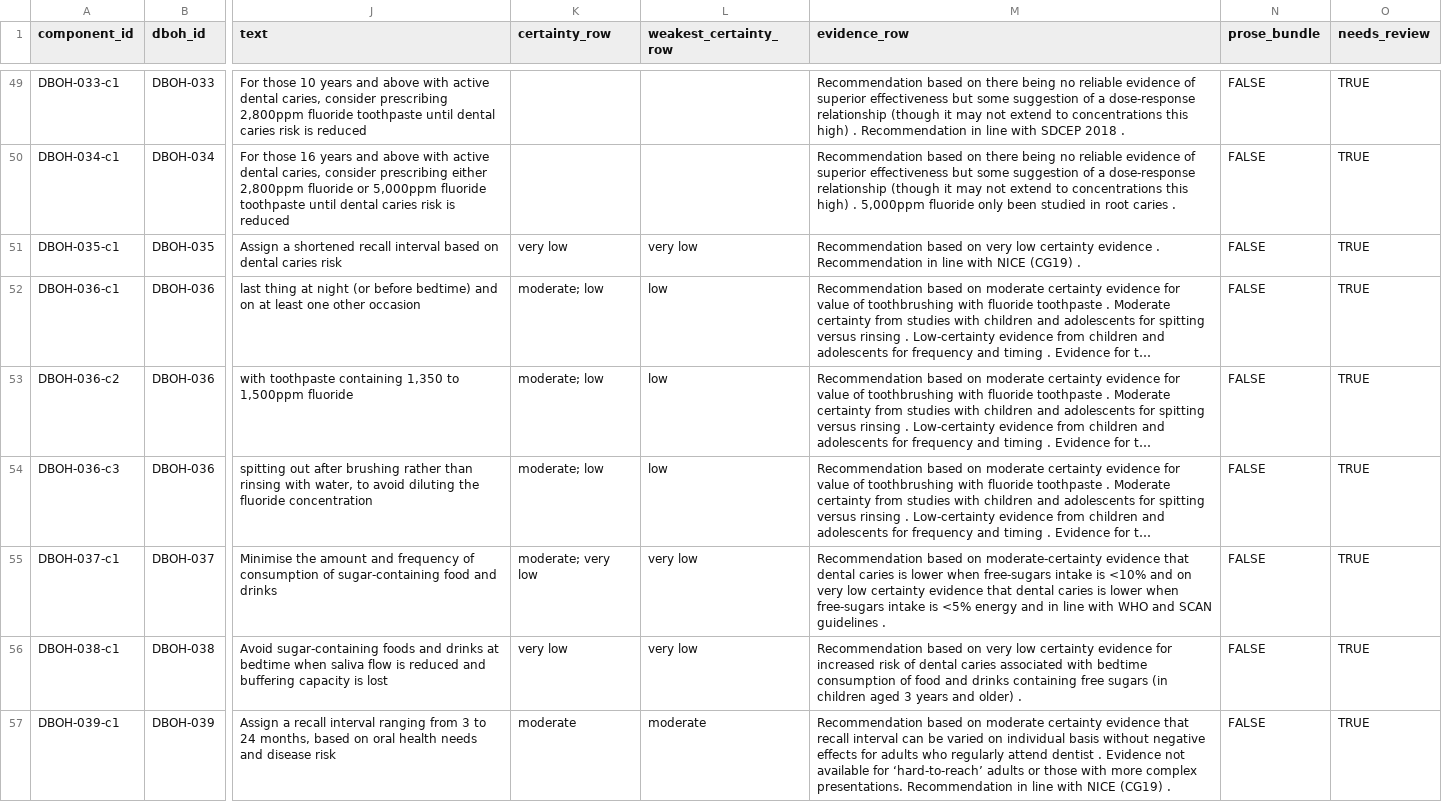
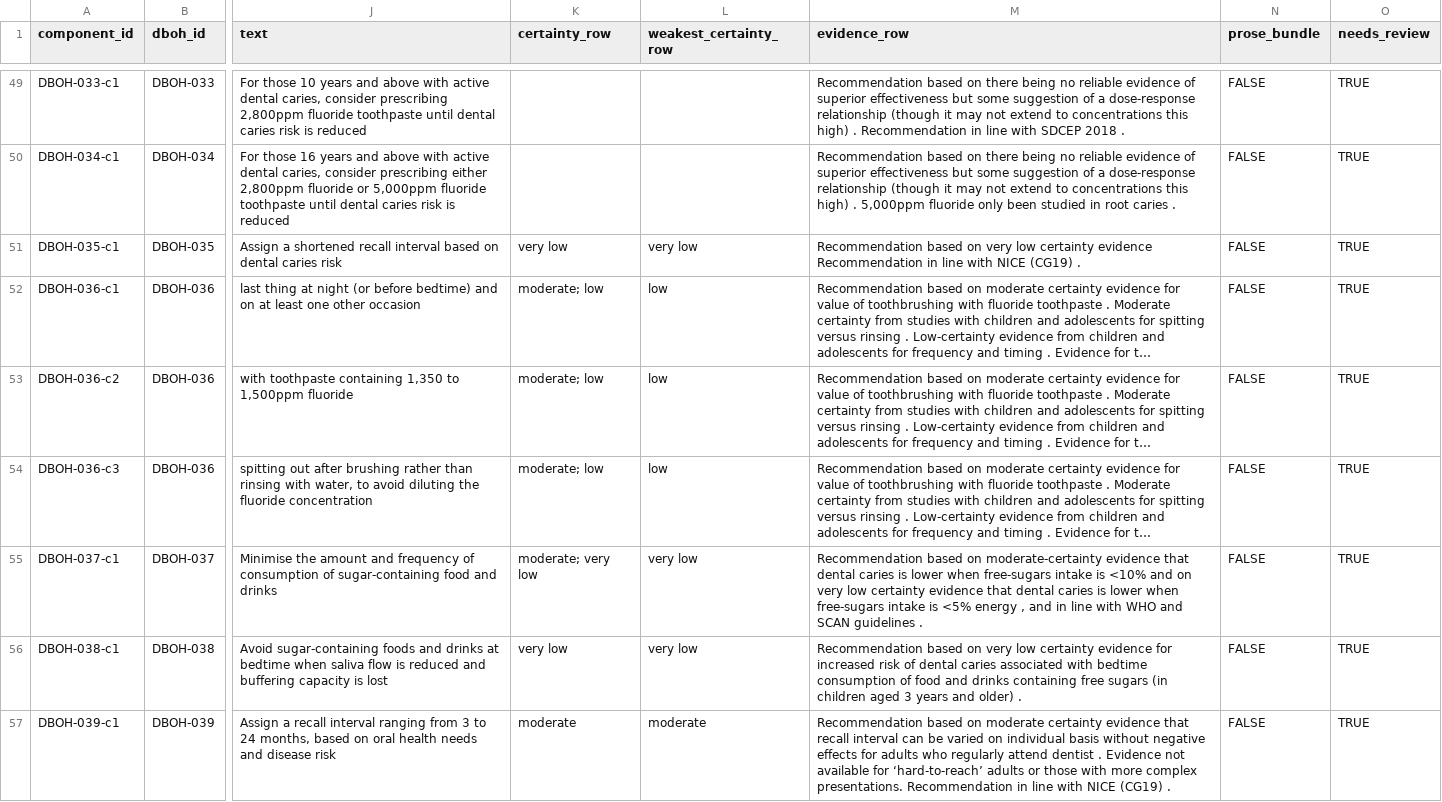
Before and after one commit to choxos/OralHealthBook, a CSV file: living/registry/components.csv, drawn as a sheet; only a part is shown, gaps mark what is left out; long unchanged cells end in …; the diff covers the shown part only; the diff names each change by its address in the sheet, - before the commit and + after, or states it on an @@ line.

Commit message:
Regenerate the registry against the corrected evidence joins
The component registry reads appraisals/dboh-2025.csv, so the wrong-population
joins were reproduced in it. Five components change: DBOH-048 moves from very
low to moderate certainty, DBOH-042 picks up the adult varnish wording
("moderate certainty evidence from children and adolescents"), and DBOH-022,
DBOH-035 and DBOH-037 take their own population's evidence text.

Harvested triggers also pick up the revised verdicts in the sealant, sugar and
FiCTION chapters.

```diff
--- a/living/registry/components.csv
+++ b/living/registry/components.csv
-M51 (evidence_row): …certainty evidence . Recommendation in…
+M51 (evidence_row): …certainty evidence Recommendation in…
-M55 (evidence_row): …<5% energy and in…
+M55 (evidence_row): …<5% energy , and in…
```
Also changed, not shown: 5 edited cells elsewhere in this file, living/registry/triggers.csv.
